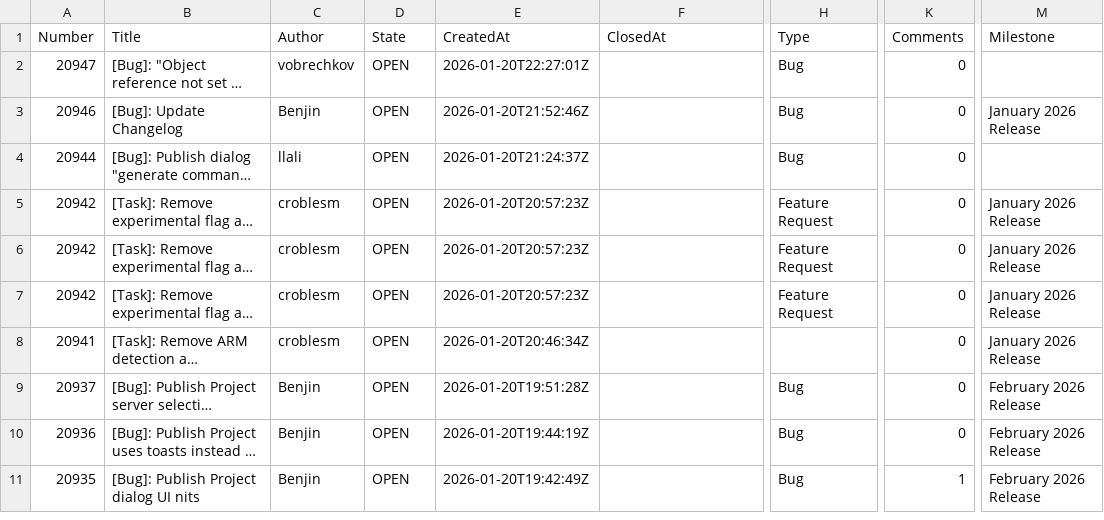
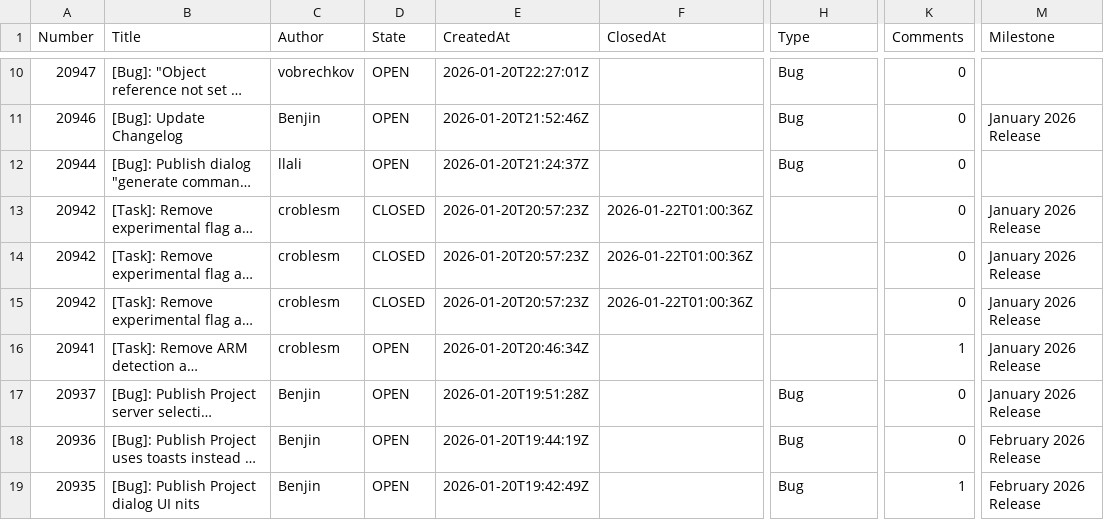
Before and after one commit to aasimkhan30/vscode-mssql-issues, a CSV file: microsoft-vscode-mssql-issues.csv, drawn as a sheet; only a part is shown, gaps mark what is left out; long unchanged cells end in …; addresses are those after the commit; the diff covers the shown part only; the diff names each change by its address in the sheet, - before the commit and + after, or states it on an @@ line.

```diff
--- a/microsoft-vscode-mssql-issues.csv
+++ b/microsoft-vscode-mssql-issues.csv
-D13:D15 (State): OPEN
+D13:D15 (State): CLOSED
-F13:F15 (ClosedAt): (empty)
+F13:F15 (ClosedAt): 2026-01-22T01:00:36Z
-H13:H15 (Type): Feature Request
+H13:H15 (Type): (empty)
-K16 (Comments): 0
+K16 (Comments): 1
-M17 (Milestone): February 2026 Release
+M17 (Milestone): January 2026 Release
```
Also changed, not shown: 8 added rows and 36 edited cells elsewhere in this file, 2 other files.
